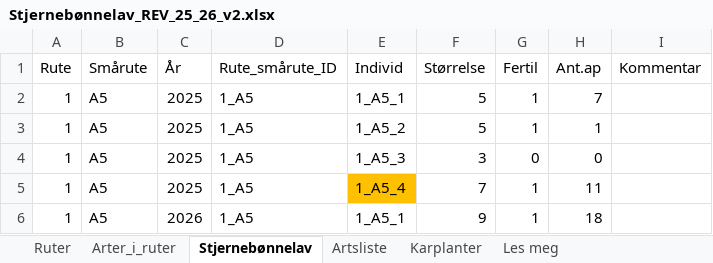
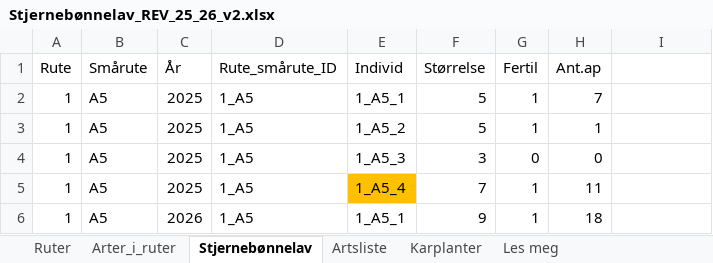
Before and after one commit to NINAnor/effektovervaaking-2026-2030, an Excel workbook: Stjernebonnelav/data/Stjernebønnelav_REV_25_26_v2.xlsx, sheet Stjernebønnelav, drawn as a sheet; only a part is shown; values as stored, in another font and other column widths than the file's, no borders; the diff names each change by its address in the sheet, - before the commit and + after, or states it on an @@ line.

Commit message:
Stjernebønnelav, figures updated, species lookup, summary for number of species per year in treatments

```diff
--- a/Stjernebonnelav/data/Stjernebønnelav_REV_25_26_v2.xlsx (sheet Stjernebønnelav)
+++ b/Stjernebonnelav/data/Stjernebønnelav_REV_25_26_v2.xlsx (sheet Stjernebønnelav)
-I1: Kommentar
+I1: (empty)
```
Also changed, not shown: sheet Artsliste, 17 other files.
